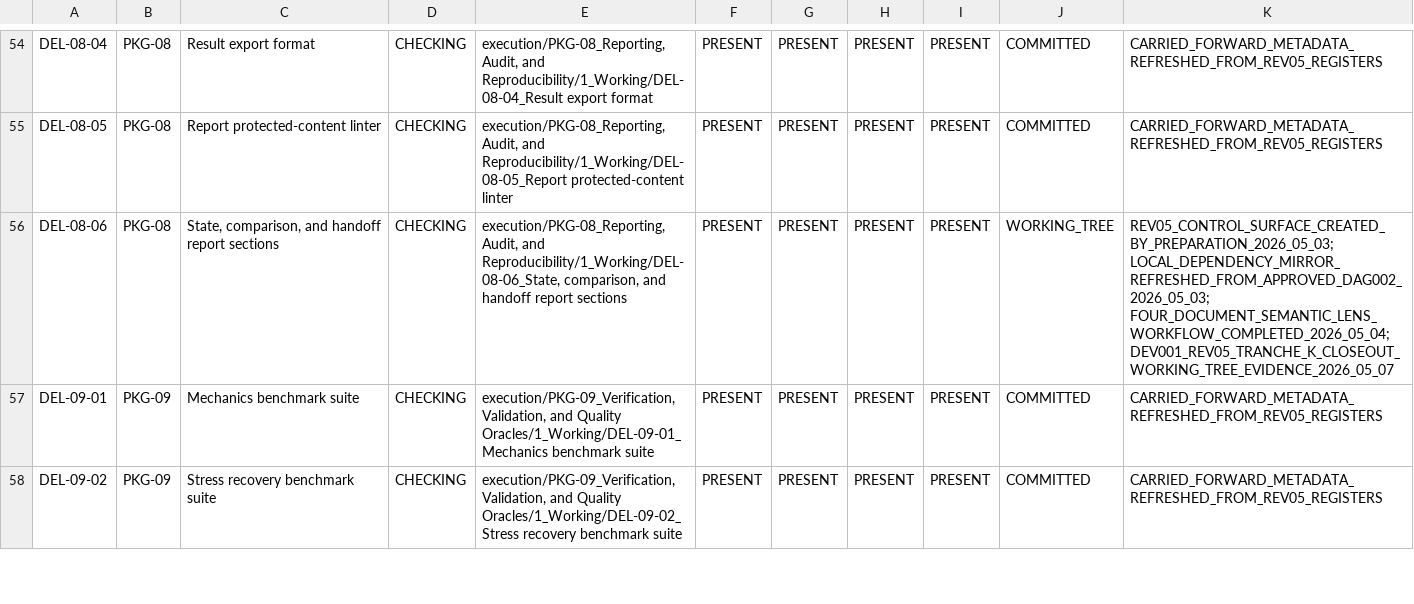
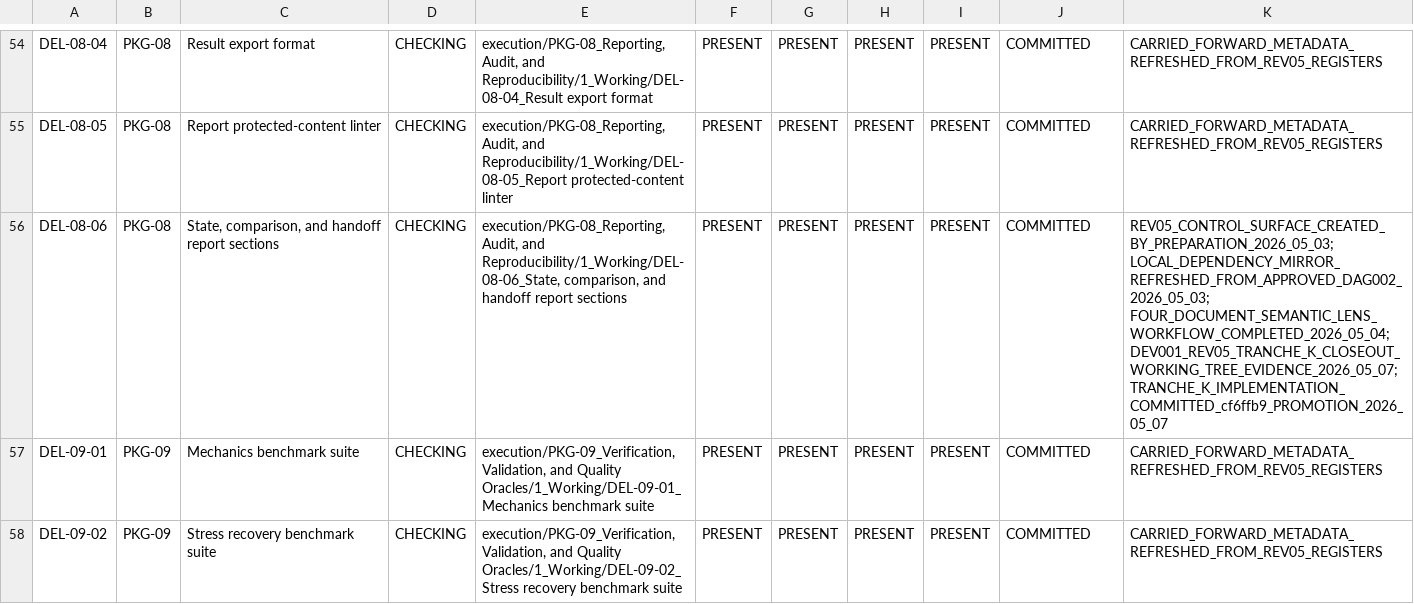
Before and after one commit to sgttomas/chirality-piping, a CSV file: execution/_Coordination/REV05_LIFECYCLE_STATE_SNAPSHOT.csv, drawn as a sheet; only a part is shown, gaps mark what is left out.

Commit message:
coordination: promote tranche k evidence

```diff
--- a/execution/_Coordination/REV05_LIFECYCLE_STATE_SNAPSHOT.csv
+++ b/execution/_Coordination/REV05_LIFECYCLE_STATE_SNAPSHOT.csv
@@ -55,3 +55,3 @@ DEL-08-04,PKG-08,Result export format,CHECKING,"execution/PKG-08_Reporting, Audi
 DEL-08-05,PKG-08,Report protected-content linter,CHECKING,"execution/PKG-08_Reporting, Audit, and Reproducibility/1_Working/DEL-08-05_Report protected-content linter",PRESENT,PRESENT,PRESENT,PRESENT,COMMITTED,CARRIED_FORWARD_METADATA_REFRESHED_FROM_REV05_REGISTERS
-DEL-08-06,PKG-08,"State, comparison, and handoff report sections",CHECKING,"execution/PKG-08_Reporting, Audit, and Reproducibility/1_Working/DEL-08-06_State, comparison, and handoff report sections",PRESENT,PRESENT,PRESENT,PRESENT,WORKING_TREE,REV05_CONTROL_SURFACE_CREATED_BY_PREPARATION_2026_05_03; LOCAL_DEPENDENCY_MIRROR_REFRESHED_FROM_APPROVED_DAG002_2026_05_03; FOUR_DOCUMENT_SEMANTIC_LENS_WORKFLOW_COMPLETED_2026_05_04; DEV001_REV05_TRANCHE_K_CLOSEOUT_WORKING_TREE_EVIDENCE_2026_05_07
+DEL-08-06,PKG-08,"State, comparison, and handoff report sections",CHECKING,"execution/PKG-08_Reporting, Audit, and Reproducibility/1_Working/DEL-08-06_State, comparison, and handoff report sections",PRESENT,PRESENT,PRESENT,PRESENT,COMMITTED,REV05_CONTROL_SURFACE_CREATED_BY_PREPARATION_2026_05_03; LOCAL_DEPENDENCY_MIRROR_REFRESHED_FROM_APPROVED_DAG002_2026_05_03; FOUR_DOCUMENT_SEMANTIC_LENS_WORKFLOW_COMPLETED_2026_05_04; DEV001_REV05_TRANCHE_K_CLOSEOUT_WORKING_TREE_EVIDENCE_2026_05_07; TRANCHE_K_IMPLEMENTATION_COMMITTED_cf6ffb9_PROMOTION_2026_05_07
 DEL-09-01,PKG-09,Mechanics benchmark suite,CHECKING,"execution/PKG-09_Verification, Validation, and Quality Oracles/1_Working/DEL-09-01_Mechanics benchmark suite",PRESENT,PRESENT,PRESENT,PRESENT,COMMITTED,CARRIED_FORWARD_METADATA_REFRESHED_FROM_REV05_REGISTERS
```
Also changed, not shown: execution/_Coordination/DEV-001_BLOCKER_QUEUE.csv, execution/_Coordination/DEV-001_IMPLEMENTATION_EVIDENCE.csv, 8 other files.
